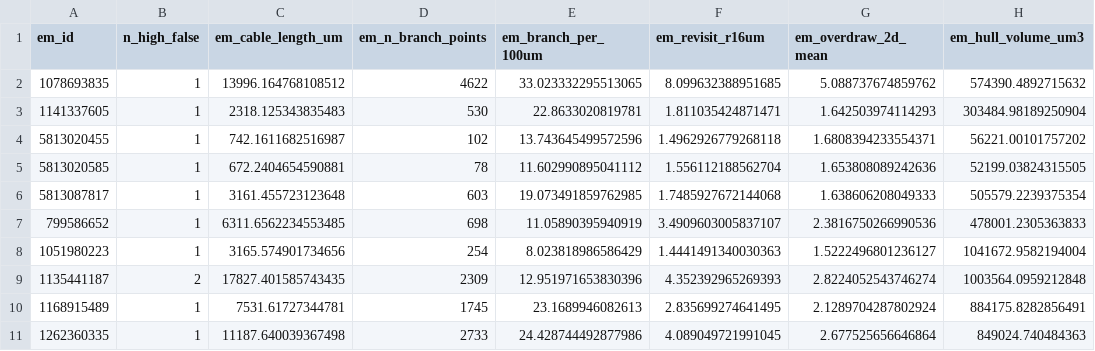
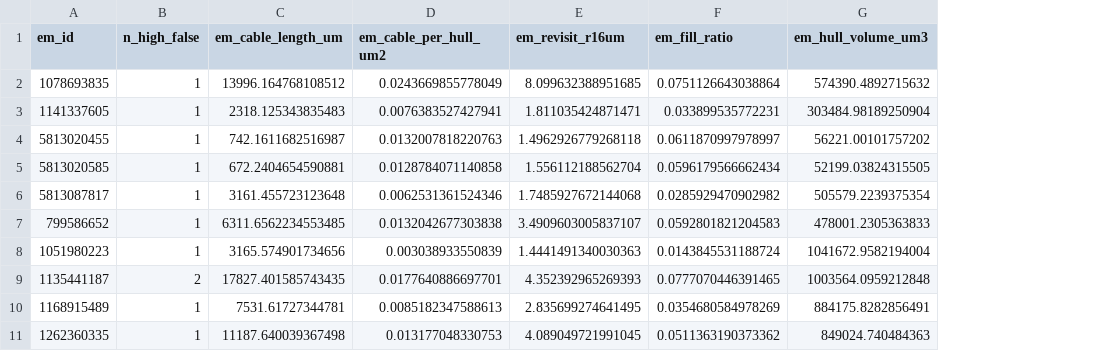
Before and after one commit to CFP106022206/nrn_mapping_CNN, a CSV file: analysis_dense_vs_projection/results/sponge_hub_em.csv, drawn as a sheet; only a part is shown; removed rows and columns are numbered as before the commit, all else as after; the diff names each change by its address in the sheet, - before the commit and + after, or states it on an @@ line.

```diff
--- a/analysis_dense_vs_projection/results/sponge_hub_em.csv
+++ b/analysis_dense_vs_projection/results/sponge_hub_em.csv
-column D (em_n_branch_points), rows 2-11: 4622 | 530 | 102 | 78 | 603 | 698 | 254 | 2309 | 1745 | 2733
-column E (em_branch_per_100um), rows 2-11: 33.023332295513065 | 22.8633020819781 | 13.743645499572596 | 11.602990895041112 | 19.073491859762985 | 11.05890395940919 | 8.023818986586429 | 12.951971653830396 | 23.1689946082613 | 24.428744492877986
+column D (em_cable_per_hull_um2), rows 2-11: 0.0243669855778049 | 0.0076383527427941 | 0.0132007818220763 | 0.0128784071140858 | 0.0062531361524346 | 0.0132042677303838 | 0.003038933550839 | 0.0177640886697701 | 0.0085182347588613 | 0.013177048330753
-column G (em_overdraw_2d_mean), rows 2-11: 5.088737674859762 | 1.642503974114293 | 1.6808394233554371 | 1.653808089242636 | 1.638606208049333 | 2.3816750266990536 | 1.5222496801236127 | 2.8224052543746274 | 2.1289704287802924 | 2.677525656646864
+column F (em_fill_ratio), rows 2-11: 0.0751126643038864 | 0.033899535772231 | 0.0611870997978997 | 0.0596179566662434 | 0.0285929470902982 | 0.0592801821204583 | 0.0143845531188724 | 0.0777070446391465 | 0.0354680584978269 | 0.0511363190373362
```
Also changed, not shown: analysis_dense_vs_projection/results/sponge_correlations.csv, analysis_dense_vs_projection/results/sponge_density_bins.csv, 12 other files.
